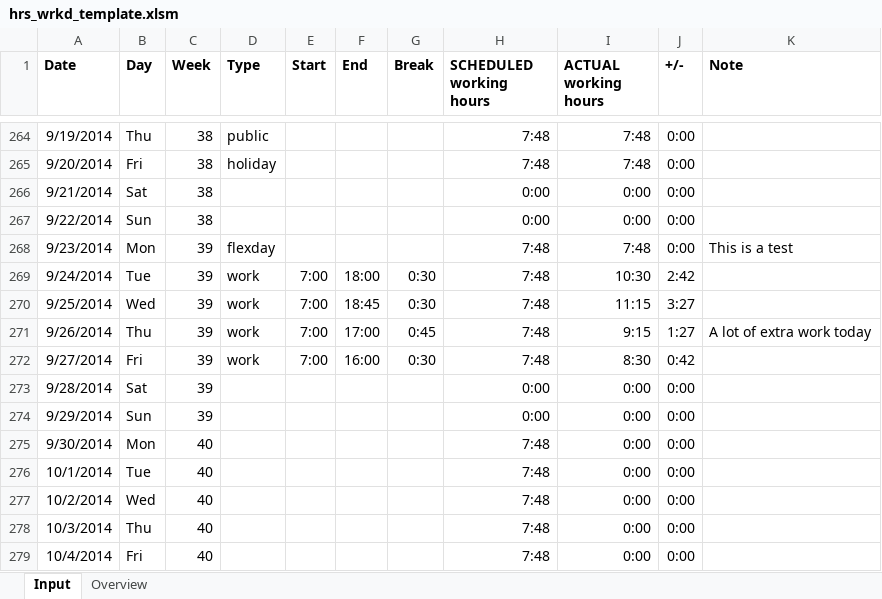
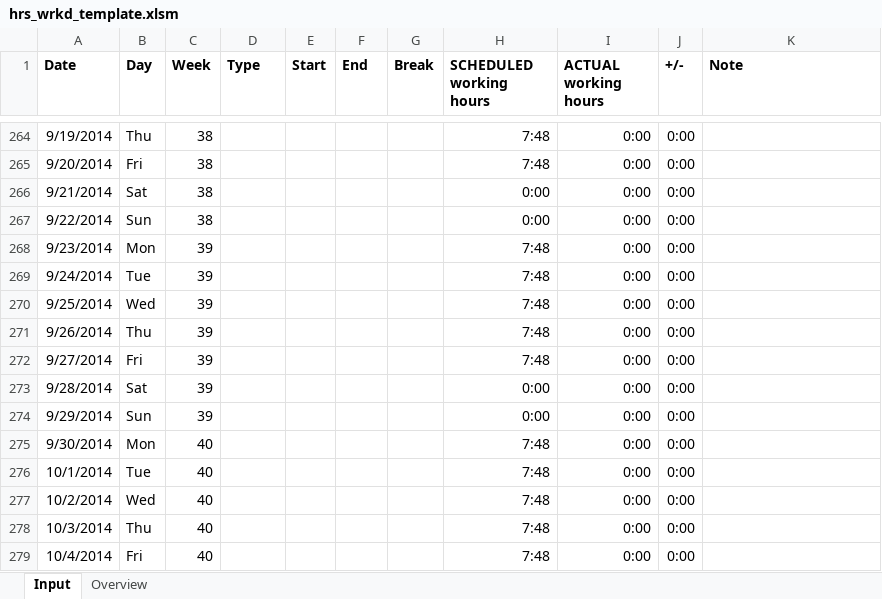
Before and after one commit to cstepper/timetracker, an Excel workbook: excel/hrs_wrkd_template.xlsm, sheet Input, drawn as a sheet; only a part is shown, gaps mark what is left out; values as stored, in another font and other column widths than the file's, no borders; charts and pictures and conditional formats not drawn; the diff covers the shown part only; the diff names each change by its address in the sheet, - before the commit and + after, or states it on an @@ line.

Commit message:
modified excel template

```diff
--- a/excel/hrs_wrkd_template.xlsm (sheet Input)
+++ b/excel/hrs_wrkd_template.xlsm (sheet Input)
-D264 (Type): public
+D264 (Type): (empty)
-I264:I265 (ACTUAL working hours): 7:48
+I264:I265 (ACTUAL working hours): 0:00
-D265 (Type): holiday
+D265 (Type): (empty)
-D268 (Type): flexday
+D268 (Type): (empty)
-I268 (ACTUAL working hours): 7:48
+I268 (ACTUAL working hours): 0:00
-K268 (Note): This is a test
+K268 (Note): (empty)
-D269:D272 (Type): work
+D269:D272 (Type): (empty)
-E269:E272 (Start): 7:00
+E269:E272 (Start): (empty)
-F269 (End): 18:00
+F269 (End): (empty)
-G269:G270 (Break): 0:30
+G269:G270 (Break): (empty)
-I269 (ACTUAL working hours): 10:30
+I269 (ACTUAL working hours): 0:00
-J269 (+/-): 2:42
+J269 (+/-): 0:00
-F270 (End): 18:45
+F270 (End): (empty)
-I270 (ACTUAL working hours): 11:15
+I270 (ACTUAL working hours): 0:00
-J270 (+/-): 3:27
+J270 (+/-): 0:00
-F271 (End): 17:00
+F271 (End): (empty)
-G271 (Break): 0:45
+G271 (Break): (empty)
-I271 (ACTUAL working hours): 9:15
+I271 (ACTUAL working hours): 0:00
-J271 (+/-): 1:27
+J271 (+/-): 0:00
-K271 (Note): A lot of extra work today
+K271 (Note): (empty)
-F272 (End): 16:00
+F272 (End): (empty)
-G272 (Break): 0:30
+G272 (Break): (empty)
-I272 (ACTUAL working hours): 8:30
+I272 (ACTUAL working hours): 0:00
-J272 (+/-): 0:42
+J272 (+/-): 0:00
```
Also changed, not shown: 36 edited cells elsewhere in this sheet, charts or pictures.
